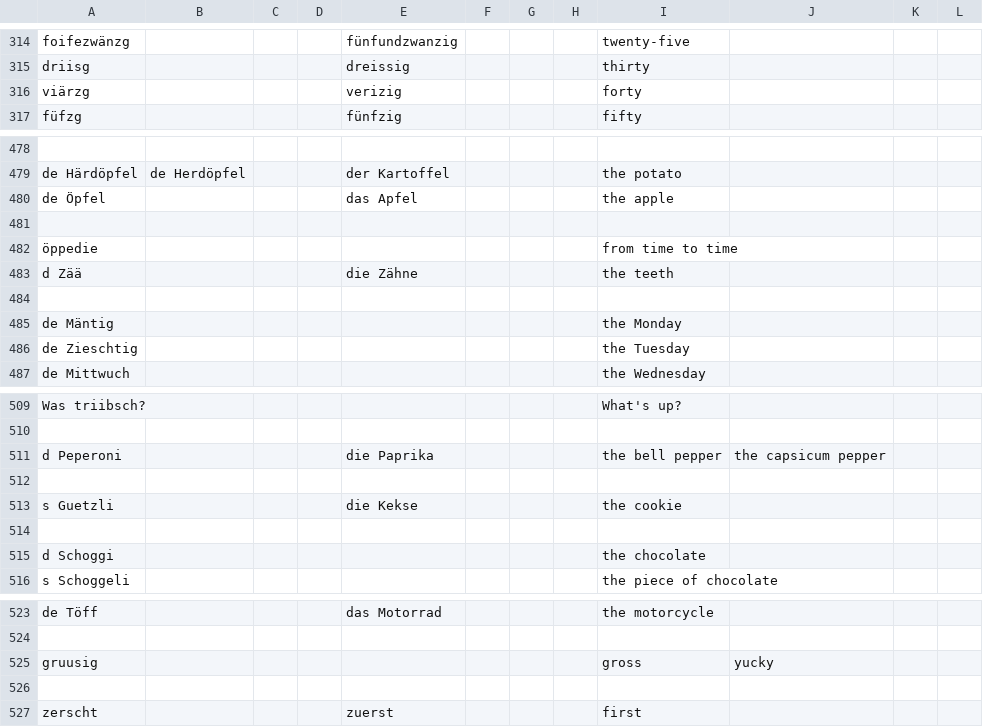
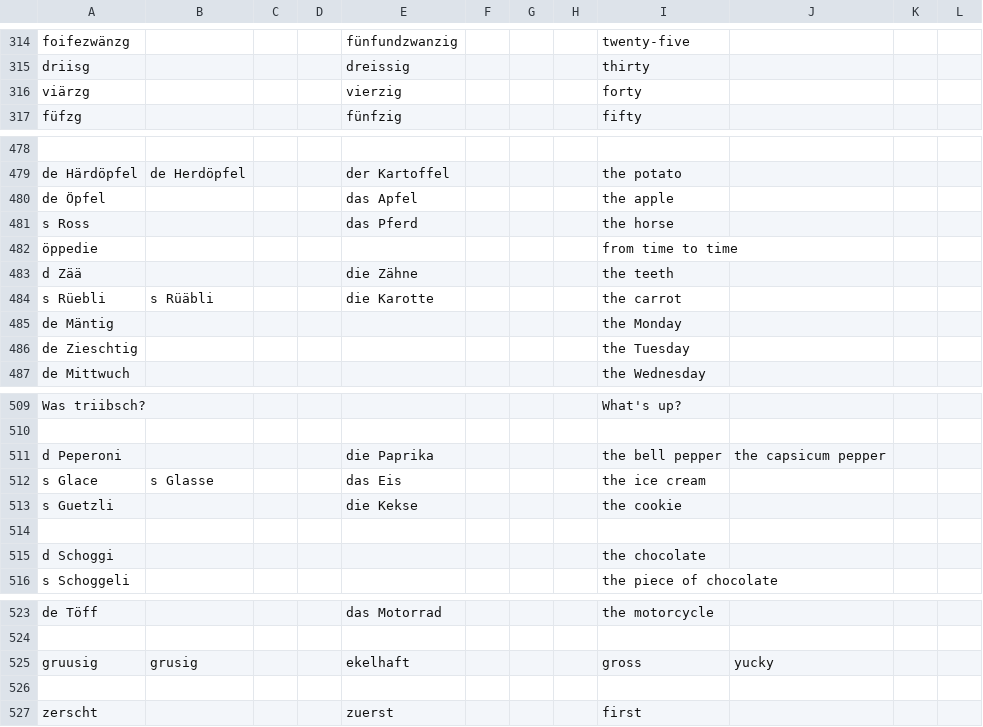
Before and after one commit to psanan/swiss-german-english, a TSV file: translations.tsv, drawn as a sheet; only a part is shown, gaps mark what is left out.

```diff
--- a/translations.tsv
+++ b/translations.tsv
@@ -315,3 +315,3 @@ foifezwänzg				fünfundzwanzig				twenty-five
 driisg				dreissig				thirty			
-viärzg				verizig				forty			
+viärzg				vierzig				forty			
 füfzg				fünfzig				fifty			
@@ -480,6 +480,6 @@ de Härdöpfel	de Herdöpfel			der Kartoffel				the potato
 de Öpfel				das Apfel				the apple			
-											
+s Ross				das Pferd				the horse			
 öppedie								from time to time			
 d Zää				die Zähne				the teeth			
-											
+s Rüebli	s Rüäbli			die Karotte				the carrot			
 de Mäntig								the Monday			
@@ -511,3 +511,3 @@ Was triibsch?								What's up?
 d Peperoni				die Paprika				the bell pepper	the capsicum pepper		
-											
+s Glace	s Glasse			das Eis				the ice cream			
 s Guetzli				die Kekse				the cookie			
@@ -524,3 +524,3 @@ de Töff				das Motorrad				the motorcycle
 											
-gruusig								gross	yucky		
+gruusig	grusig			ekelhaft				gross	yucky		
 											
```
Also changed, not shown: 1 other file.
